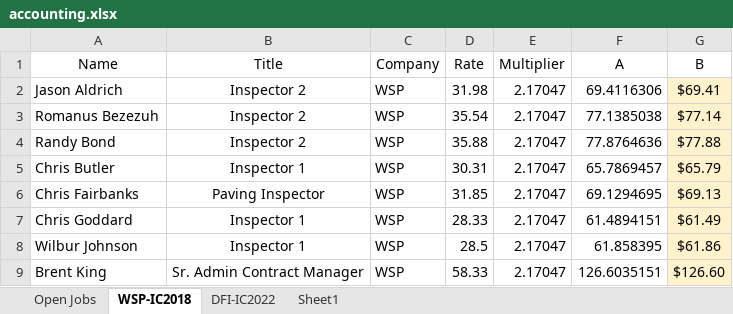
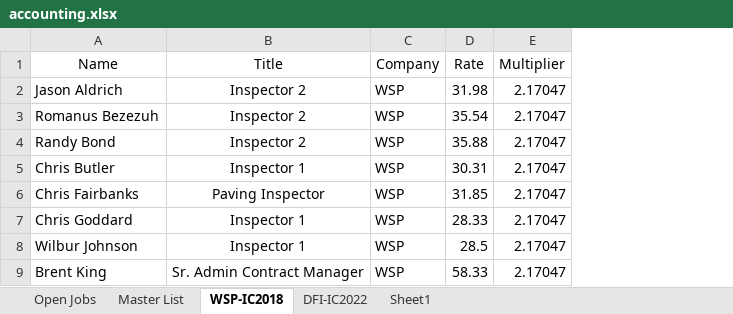
Before and after one commit to dweitman1/accounting, an Excel workbook: accounting.xlsx, sheet WSP-IC2018, drawn as a sheet; only a part is shown; values as stored, in another font and other column widths than the file's, no borders; the diff names each change by its address in the sheet, - before the commit and + after, or states it on an @@ line.

```diff
--- a/accounting.xlsx (sheet WSP-IC2018)
+++ b/accounting.xlsx (sheet WSP-IC2018)
+sheet tab: Master List
-column F (A), rows 2-9: 69.4116306 | 77.1385038 | 77.8764636 | 65.7869457 | 69.1294695 | 61.4894151 | 61.858395 | 126.6035151
-column G (B), rows 2-9: $69.41 | $77.14 | $77.88 | $65.79 | $69.13 | $61.49 | $61.86 | $126.60
```
Also changed, not shown: output.xlsx, 10 other files.
